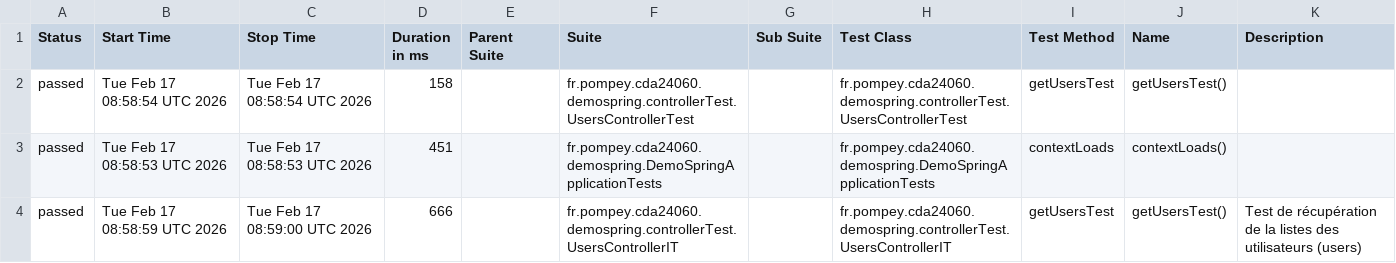
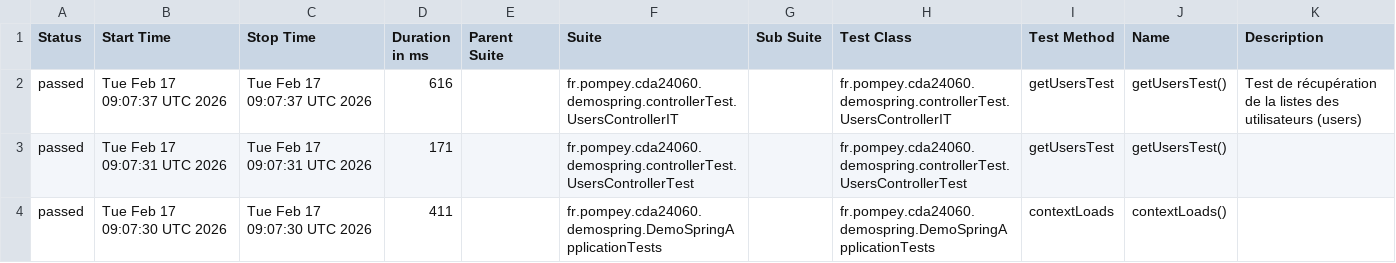
Before and after one commit to marjorie40/demoSpring, a CSV file: allure-report/data/suites.csv, drawn as a sheet.

```diff
--- a/allure-report/data/suites.csv
+++ b/allure-report/data/suites.csv
@@ -1,4 +1,4 @@
 "Status","Start Time","Stop Time","Duration in ms","Parent Suite","Suite","Sub Suite","Test Class","Test Method","Name","Description"
-"passed","Tue Feb 17 08:58:54 UTC 2026","Tue Feb 17 08:58:54 UTC 2026","158","","fr.pompey.cda24060.demospring.controllerTest.UsersControllerTest","","fr.pompey.cda24060.demospring.controllerTest.UsersControllerTest","getUsersTest","getUsersTest()",""
-"passed","Tue Feb 17 08:58:53 UTC 2026","Tue Feb 17 08:58:53 UTC 2026","451","","fr.pompey.cda24060.demospring.DemoSpringApplicationTests","","fr.pompey.cda24060.demospring.DemoSpringApplicationTests","contextLoads","contextLoads()",""
-"passed","Tue Feb 17 08:58:59 UTC 2026","Tue Feb 17 08:59:00 UTC 2026","666","","fr.pompey.cda24060.demospring.controllerTest.UsersControllerIT","","fr.pompey.cda24060.demospring.controllerTest.UsersControllerIT","getUsersTest","getUsersTest()","Test de récupération de la listes des utilisateurs (users)"
+"passed","Tue Feb 17 09:07:37 UTC 2026","Tue Feb 17 09:07:37 UTC 2026","616","","fr.pompey.cda24060.demospring.controllerTest.UsersControllerIT","","fr.pompey.cda24060.demospring.controllerTest.UsersControllerIT","getUsersTest","getUsersTest()","Test de récupération de la listes des utilisateurs (users)"
+"passed","Tue Feb 17 09:07:31 UTC 2026","Tue Feb 17 09:07:31 UTC 2026","171","","fr.pompey.cda24060.demospring.controllerTest.UsersControllerTest","","fr.pompey.cda24060.demospring.controllerTest.UsersControllerTest","getUsersTest","getUsersTest()",""
+"passed","Tue Feb 17 09:07:30 UTC 2026","Tue Feb 17 09:07:30 UTC 2026","411","","fr.pompey.cda24060.demospring.DemoSpringApplicationTests","","fr.pompey.cda24060.demospring.DemoSpringApplicationTests","contextLoads","contextLoads()",""
```
Also changed, not shown: 41 other files.
